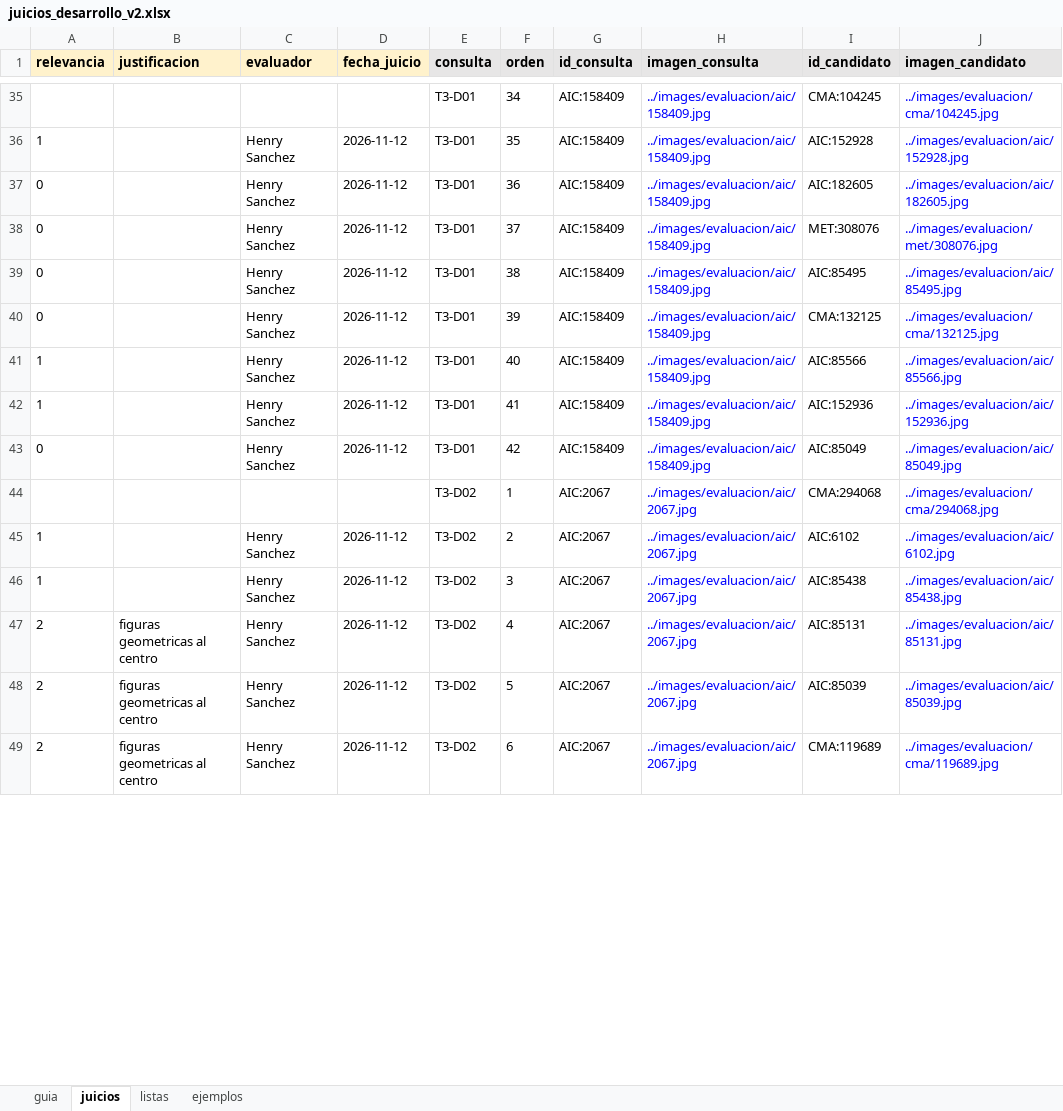
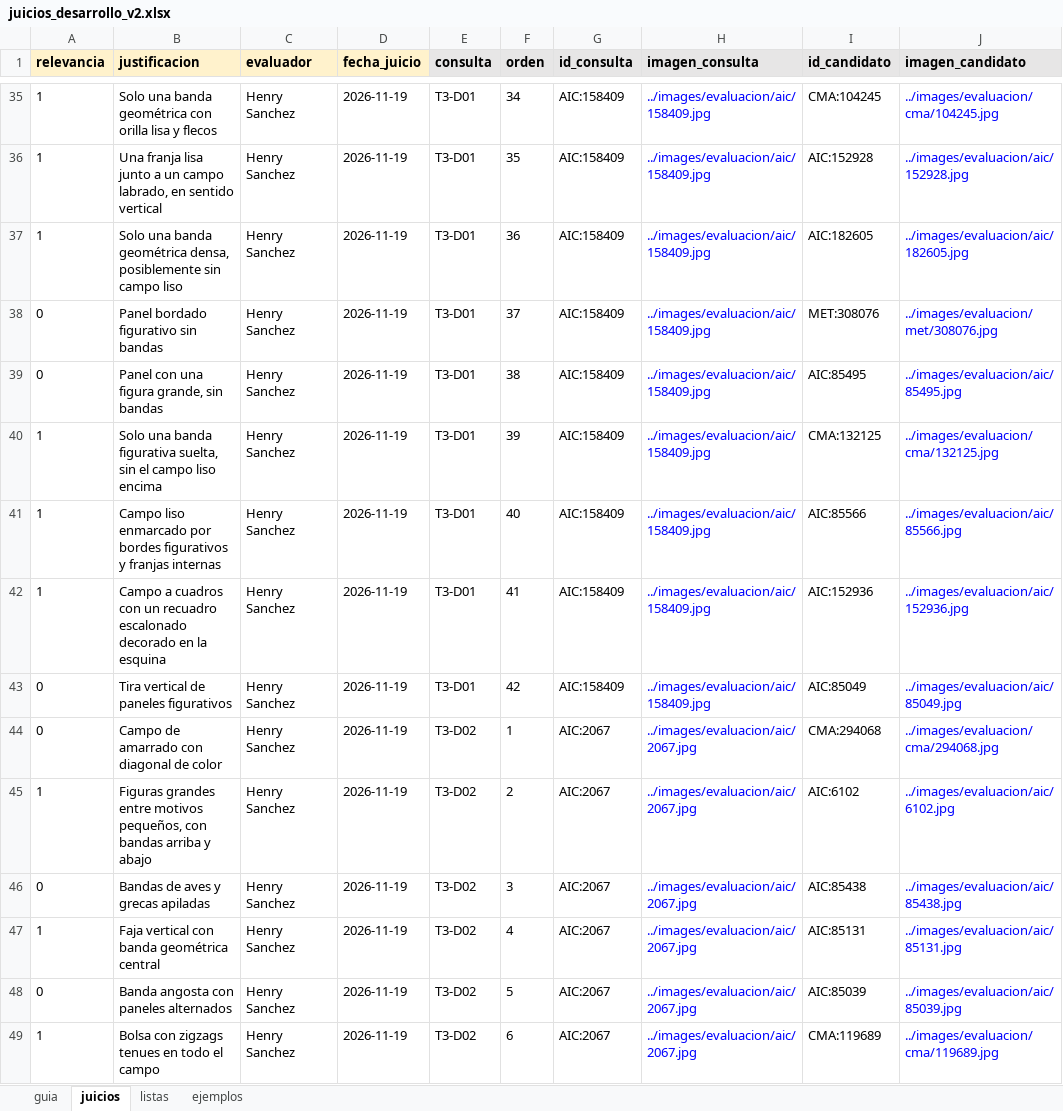
Before and after one commit to hsancheza90-art/uni-cc-base-multimodal-textiles-andinos, an Excel workbook: data/metadata/juicios_desarrollo_v2.xlsx, sheet juicios, drawn as a sheet; only a part is shown, gaps mark what is left out; values as stored, in another font and other column widths than the file's, no borders; the diff covers the shown part only; the diff names each change by its address in the sheet, - before the commit and + after, or states it on an @@ line.

Commit message:
Revisa los juicios de desarrollo con una segunda opinion ciega
El evaluador reviso los 411 pares con la opinion de un modelo de vision que
solo vio las dos imagenes y la rubrica, y firmo cada grado y justificacion.
Decision R25 y protocolo 0.6.2, con dos solicitudes al asesor.

```diff
--- a/data/metadata/juicios_desarrollo_v2.xlsx (sheet juicios)
+++ b/data/metadata/juicios_desarrollo_v2.xlsx (sheet juicios)
-A35 (relevancia): (empty)
+A35 (relevancia): 1
-B35 (justificacion): (empty)
+B35 (justificacion): Solo una banda geométrica con orilla lisa y flecos
-C35 (evaluador): (empty)
+C35 (evaluador): Henry Sanchez
-D35 (fecha_juicio): (empty)
+D35 (fecha_juicio): 2026-11-19
-B36 (justificacion): (empty)
+B36 (justificacion): Una franja lisa junto a un campo labrado, en sentido vertical
-D36:D43 (fecha_juicio): 2026-11-12
+D36:D43 (fecha_juicio): 2026-11-19
-A37 (relevancia): 0
+A37 (relevancia): 1
-B37 (justificacion): (empty)
+B37 (justificacion): Solo una banda geométrica densa, posiblemente sin campo liso
-B38 (justificacion): (empty)
+B38 (justificacion): Panel bordado figurativo sin bandas
-B39 (justificacion): (empty)
+B39 (justificacion): Panel con una figura grande, sin bandas
-A40 (relevancia): 0
+A40 (relevancia): 1
-B40 (justificacion): (empty)
+B40 (justificacion): Solo una banda figurativa suelta, sin el campo liso encima
-B41 (justificacion): (empty)
+B41 (justificacion): Campo liso enmarcado por bordes figurativos y franjas internas
-B42 (justificacion): (empty)
+B42 (justificacion): Campo a cuadros con un recuadro escalonado decorado en la esquina
-B43 (justificacion): (empty)
+B43 (justificacion): Tira vertical de paneles figurativos
-A44 (relevancia): (empty)
+A44 (relevancia): 0
-B44 (justificacion): (empty)
+B44 (justificacion): Campo de amarrado con diagonal de color
-C44 (evaluador): (empty)
+C44 (evaluador): Henry Sanchez
-D44 (fecha_juicio): (empty)
+D44 (fecha_juicio): 2026-11-19
-B45 (justificacion): (empty)
+B45 (justificacion): Figuras grandes entre motivos pequeños, con bandas arriba y abajo
-D45:D49 (fecha_juicio): 2026-11-12
+D45:D49 (fecha_juicio): 2026-11-19
-A46 (relevancia): 1
+A46 (relevancia): 0
-B46 (justificacion): (empty)
+B46 (justificacion): Bandas de aves y grecas apiladas
-A47 (relevancia): 2
+A47 (relevancia): 1
-B47 (justificacion): figuras geometricas al centro
+B47 (justificacion): Faja vertical con banda geométrica central
-A48 (relevancia): 2
+A48 (relevancia): 0
-B48 (justificacion): figuras geometricas al centro
+B48 (justificacion): Banda angosta con paneles alternados
-A49 (relevancia): 2
+A49 (relevancia): 1
-B49 (justificacion): figuras geometricas al centro
+B49 (justificacion): Bolsa con zigzags tenues en todo el campo
```
Also changed, not shown: 1108 edited cells elsewhere in this sheet, 5 other files.
